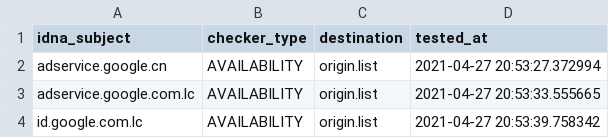
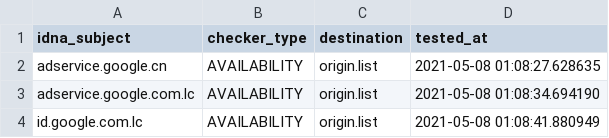
Before and after one commit to dead-hosts/hosts_google_adservice_id_git_kowith337, a CSV file: .pyfunceble/inactive.csv, drawn as a sheet.

```diff
--- a/.pyfunceble/inactive.csv
+++ b/.pyfunceble/inactive.csv
@@ -1,4 +1,4 @@
 idna_subject,checker_type,destination,tested_at
-adservice.google.cn,AVAILABILITY,origin.list,2021-04-27 20:53:27.372994
-adservice.google.com.lc,AVAILABILITY,origin.list,2021-04-27 20:53:33.555665
-id.google.com.lc,AVAILABILITY,origin.list,2021-04-27 20:53:39.758342
+adservice.google.cn,AVAILABILITY,origin.list,2021-05-08 01:08:27.628635
+adservice.google.com.lc,AVAILABILITY,origin.list,2021-05-08 01:08:34.694190
+id.google.com.lc,AVAILABILITY,origin.list,2021-05-08 01:08:41.880949
```
Also changed, not shown: 9 other files.
